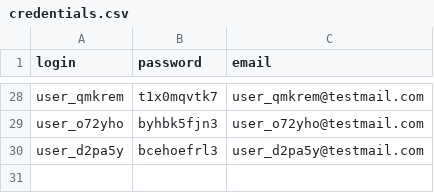
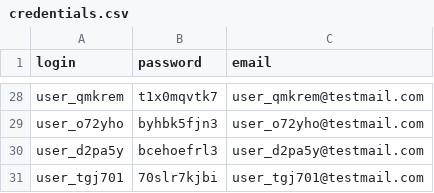
Before and after one commit to rhetalo/e2e_godlike, a CSV file: credentials.csv, drawn as a sheet; only a part is shown, gaps mark what is left out; the diff names each change by its address in the sheet, - before the commit and + after, or states it on an @@ line.

```diff
--- a/credentials.csv
+++ b/credentials.csv
+row 31: user_tgj701 | 70slr7kjbi | user_tgj701@testmail.com
```
Also changed, not shown: 22 other files.
